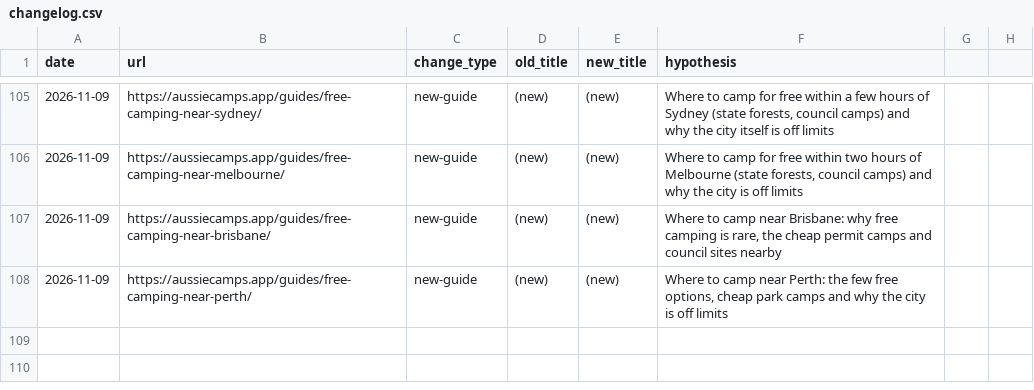
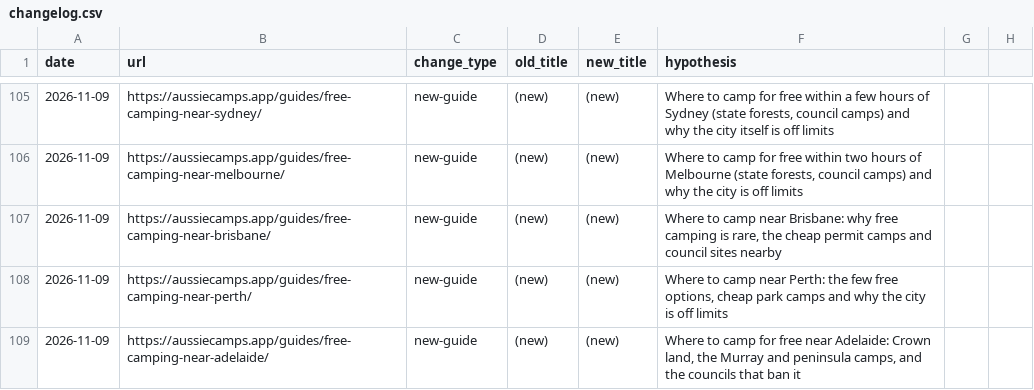
Before and after one commit to CristianRus4/aussiecamps-web, a CSV file: docs/growth/changelog.csv, drawn as a sheet; only a part is shown, gaps mark what is left out; the diff names each change by its address in the sheet, - before the commit and + after, or states it on an @@ line.

```diff
--- a/docs/growth/changelog.csv
+++ b/docs/growth/changelog.csv
+row 109: 2026-11-09 | https://aussiecamps.app/guides/free-camping-near-adelaide/ | new-guide | (new) | (new) | Where to camp for free near Adelaide: Crown land, the Murray and peninsula camps, and the councils that ban it
```
Also changed, not shown: docs/growth/audit/keyword-map.csv, 9 other files.
